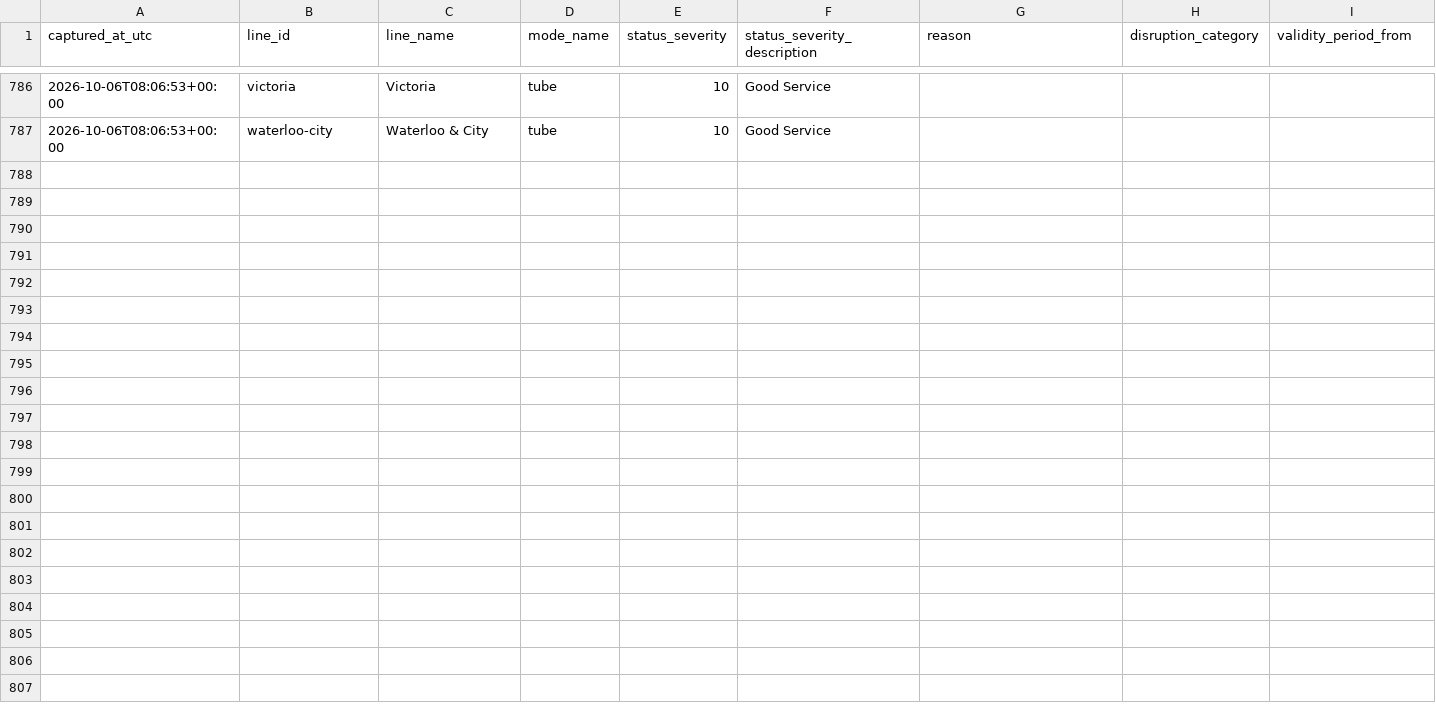
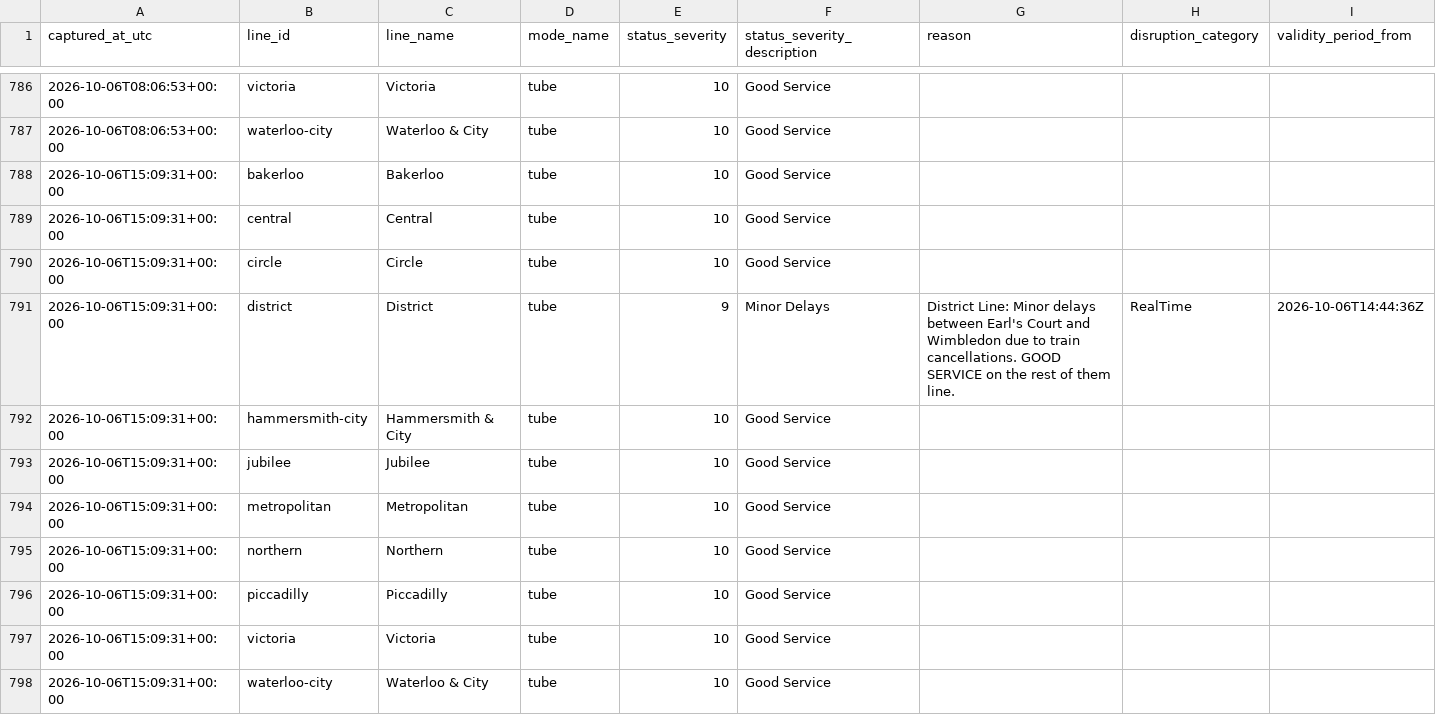
Before and after one commit to hitanshu8141/tfl-delay-dashboard, a CSV file: tfl_status_log.csv, drawn as a sheet; only a part is shown, gaps mark what is left out; rows hold the shown columns only; the diff names each change by its address in the sheet, - before the commit and + after, or states it on an @@ line.

```diff
--- a/tfl_status_log.csv
+++ b/tfl_status_log.csv
+row 788: 2026-10-06T15:09:31+00:00 | bakerloo | Bakerloo | tube | 10 | Good Service
+row 789: 2026-10-06T15:09:31+00:00 | central | Central | tube | 10 | Good Service
+row 790: 2026-10-06T15:09:31+00:00 | circle | Circle | tube | 10 | Good Service
+row 791: 2026-10-06T15:09:31+00:00 | district | District | tube | 9 | Minor Delays | District Line: Minor delays between Earl's Court and Wimbledon due to train cancellations. GOOD SERVICE on the rest of them line. | RealTime | 2026-10-06T14:44:36Z
+row 792: 2026-10-06T15:09:31+00:00 | hammersmith-city | Hammersmith & City | tube | 10 | Good Service
+row 793: 2026-10-06T15:09:31+00:00 | jubilee | Jubilee | tube | 10 | Good Service
+row 794: 2026-10-06T15:09:31+00:00 | metropolitan | Metropolitan | tube | 10 | Good Service
+row 795: 2026-10-06T15:09:31+00:00 | northern | Northern | tube | 10 | Good Service
+row 796: 2026-10-06T15:09:31+00:00 | piccadilly | Piccadilly | tube | 10 | Good Service
+row 797: 2026-10-06T15:09:31+00:00 | victoria | Victoria | tube | 10 | Good Service
+row 798: 2026-10-06T15:09:31+00:00 | waterloo-city | Waterloo & City | tube | 10 | Good Service
```
